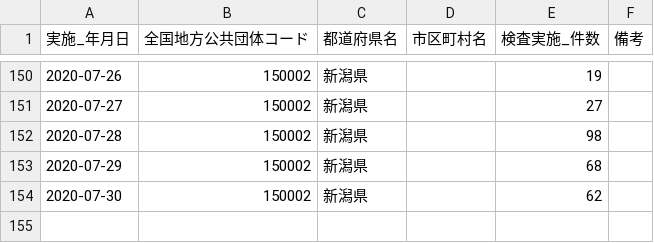
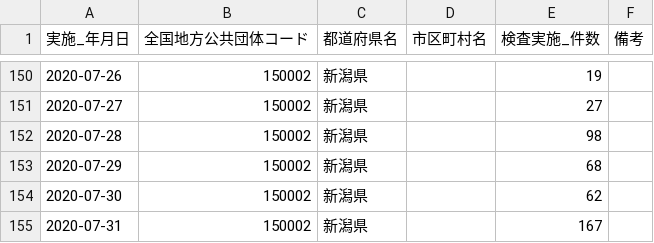
Before and after one commit to CodeForNiigata/covid19-data-niigata, a CSV file: dist/csv/150002_niigata_covid19_test_count.csv, drawn as a sheet; only a part is shown, gaps mark what is left out.

```diff
--- a/dist/csv/150002_niigata_covid19_test_count.csv
+++ b/dist/csv/150002_niigata_covid19_test_count.csv
@@ -154 +154,2 @@
 2020-07-30,150002,新潟県,,62,
+2020-07-31,150002,新潟県,,167,
```
Also changed, not shown: dist/csv/150002_niigata_covid19_confirm_negative.csv, dist/csv/150002_niigata_covid19_test_people.csv, 4 other files.
